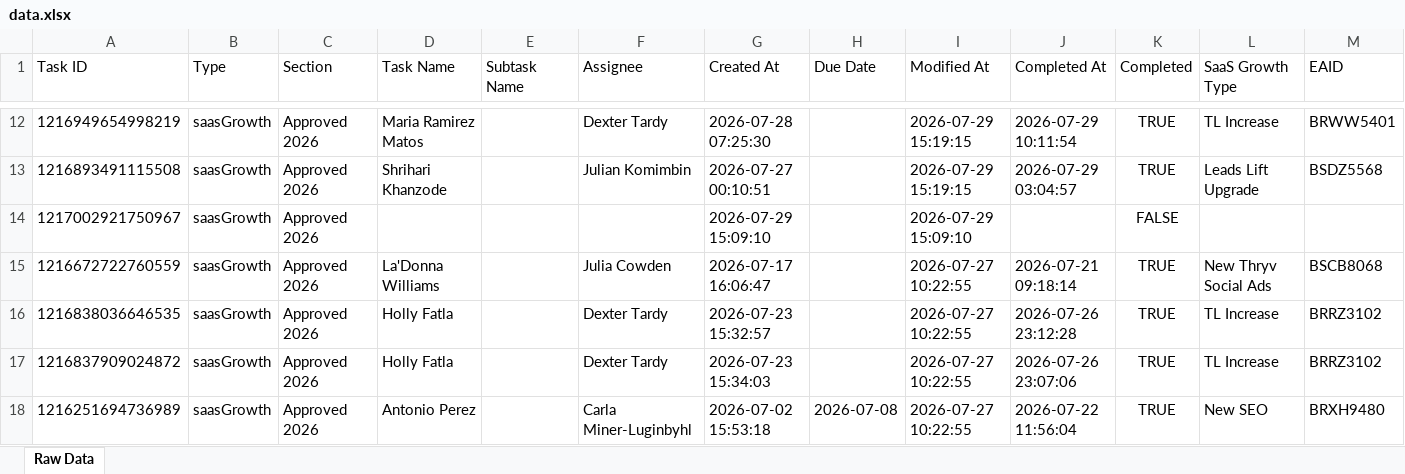
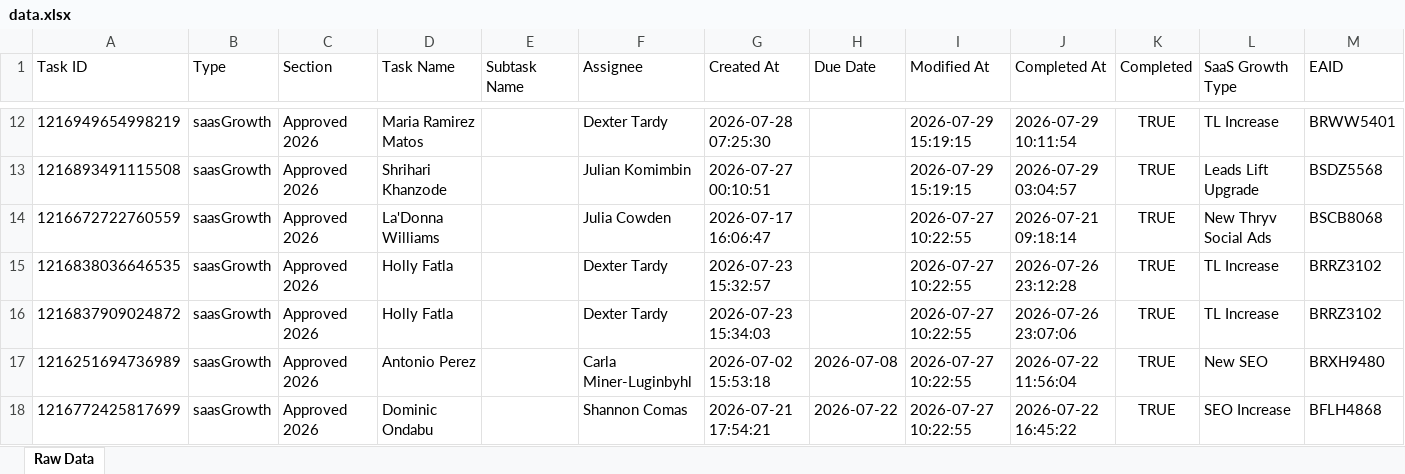
Before and after one commit to timramosthryv/saas-growth-dashboard, an Excel workbook: data.xlsx, sheet Raw Data, drawn as a sheet; only a part is shown, gaps mark what is left out; the shorter side is filled out with more unchanged rows; values as stored, in another font and other column widths than the file's, no borders; rows hold the shown columns only; the diff names each change by its address in the sheet, - before the commit and + after, or states it on an @@ line.

```diff
--- a/data.xlsx (sheet Raw Data)
+++ b/data.xlsx (sheet Raw Data)
-row 14: 1217002921750967 | saasGrowth | Approved 2026 |  |  |  | 2026-07-29 15:09:10 |  | 2026-07-29 15:09:10 |  | FALSE
```
Also changed, not shown: 1 other file.
